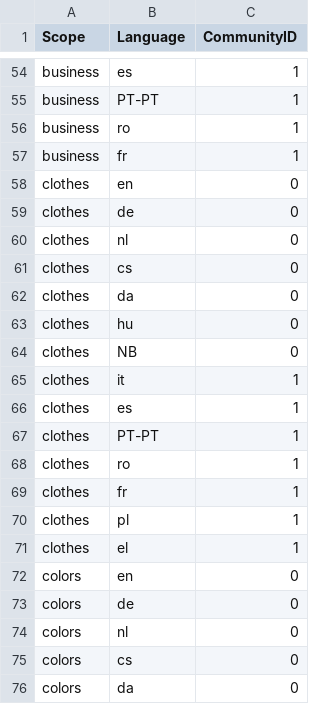
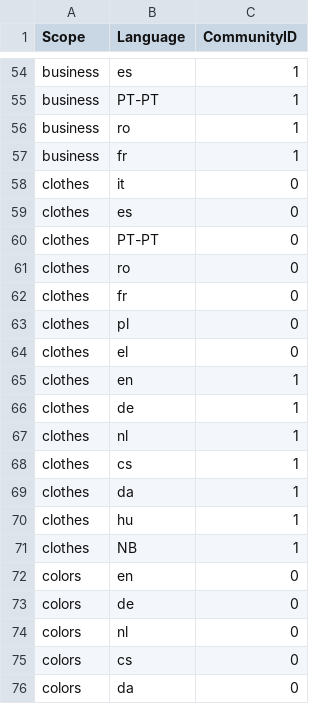
Before and after one commit to oliwiapietka/LanguageProximityAnalysis, a CSV file: data/language_communities_phonetic.csv, drawn as a sheet; only a part is shown, gaps mark what is left out; the diff covers the shown part only.

```diff
--- a/data/language_communities_phonetic.csv
+++ b/data/language_communities_phonetic.csv
@@ -57,16 +57,16 @@ business,ro,1
 business,fr,1
-clothes,en,0
-clothes,de,0
-clothes,nl,0
-clothes,cs,0
-clothes,da,0
-clothes,hu,0
-clothes,NB,0
-clothes,it,1
-clothes,es,1
-clothes,PT-PT,1
-clothes,ro,1
-clothes,fr,1
-clothes,pl,1
-clothes,el,1
+clothes,it,0
+clothes,es,0
+clothes,PT-PT,0
+clothes,ro,0
+clothes,fr,0
+clothes,pl,0
+clothes,el,0
+clothes,en,1
+clothes,de,1
+clothes,nl,1
+clothes,cs,1
+clothes,da,1
+clothes,hu,1
+clothes,NB,1
 colors,en,0
```
Also changed, not shown: 14 edited cells elsewhere in this file, data/language_communities_lexical.csv, data/outliers_topics_phonetic.csv, 2 other files.
